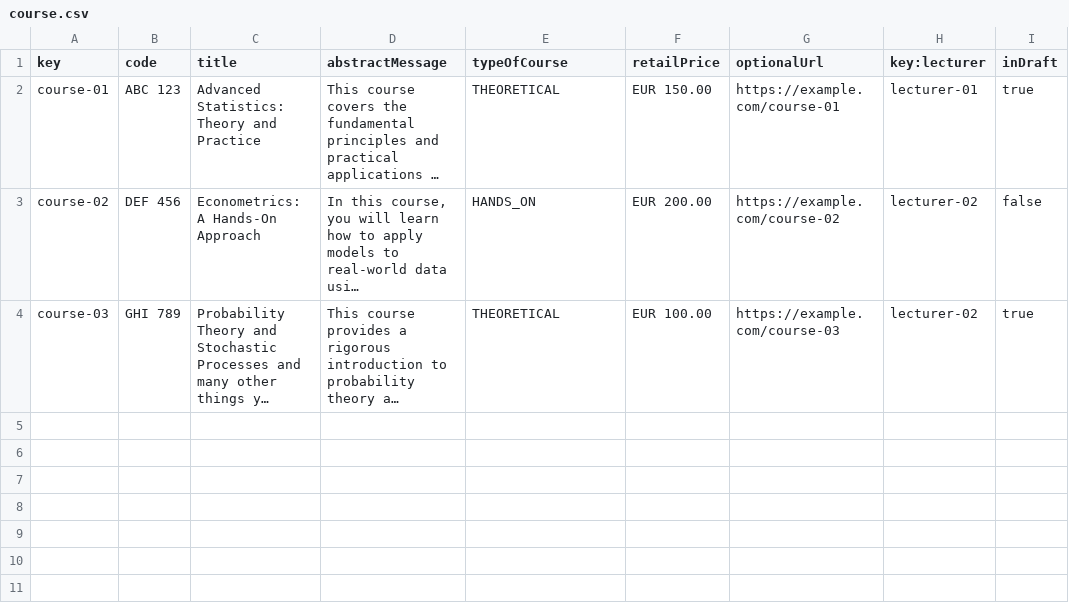
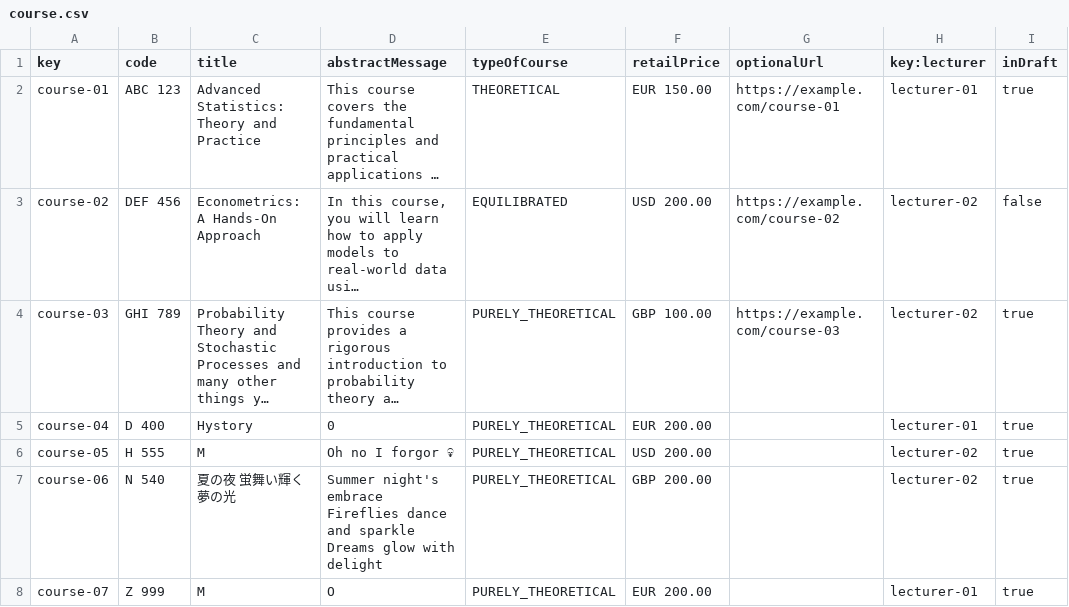
Before and after one commit to JuanJoCasamitjana/dp2-22-23, a CSV file: Acme-L3-D01/src/main/webapp/WEB-INF/resources/sample-data/course.csv, drawn as a sheet; long unchanged cells end in …; the diff names each change by its address in the sheet, - before the commit and + after, or states it on an @@ line.

```diff
--- a/Acme-L3-D01/src/main/webapp/WEB-INF/resources/sample-data/course.csv
+++ b/Acme-L3-D01/src/main/webapp/WEB-INF/resources/sample-data/course.csv
-E3 (typeOfCourse): HANDS_ON
+E3 (typeOfCourse): EQUILIBRATED
-F3 (retailPrice): EUR 200.00
+F3 (retailPrice): USD 200.00
-E4 (typeOfCourse): THEORETICAL
+E4 (typeOfCourse): PURELY_THEORETICAL
-F4 (retailPrice): EUR 100.00
+F4 (retailPrice): GBP 100.00
+row 5: course-04 | D 400 | Hystory | 0 | PURELY_THEORETICAL | EUR 200.00 |  | lecturer-01 | true
+row 6: course-05 | H 555 | M | Oh no I forgor 💀 | PURELY_THEORETICAL | USD 200.00 |  | lecturer-02 | true
+row 7: course-06 | N 540 | 夏の夜 蛍舞い輝く 夢の光 | Summer night's embrace Fireflies dance and sparkle Dreams glow with delight | PURELY_THEORETICAL | GBP 200.00 |  | lecturer-02 | true
+row 8: course-07 | Z 999 | M | O | PURELY_THEORETICAL | EUR 200.00 |  | lecturer-01 | true
```
Also changed, not shown: Acme-L3-D01/src/main/webapp/WEB-INF/resources/sample-data/lecture-course-aggregation.csv, Acme-L3-D01/src/main/webapp/WEB-INF/resources/sample-data/lecture.csv, 10 other files.
